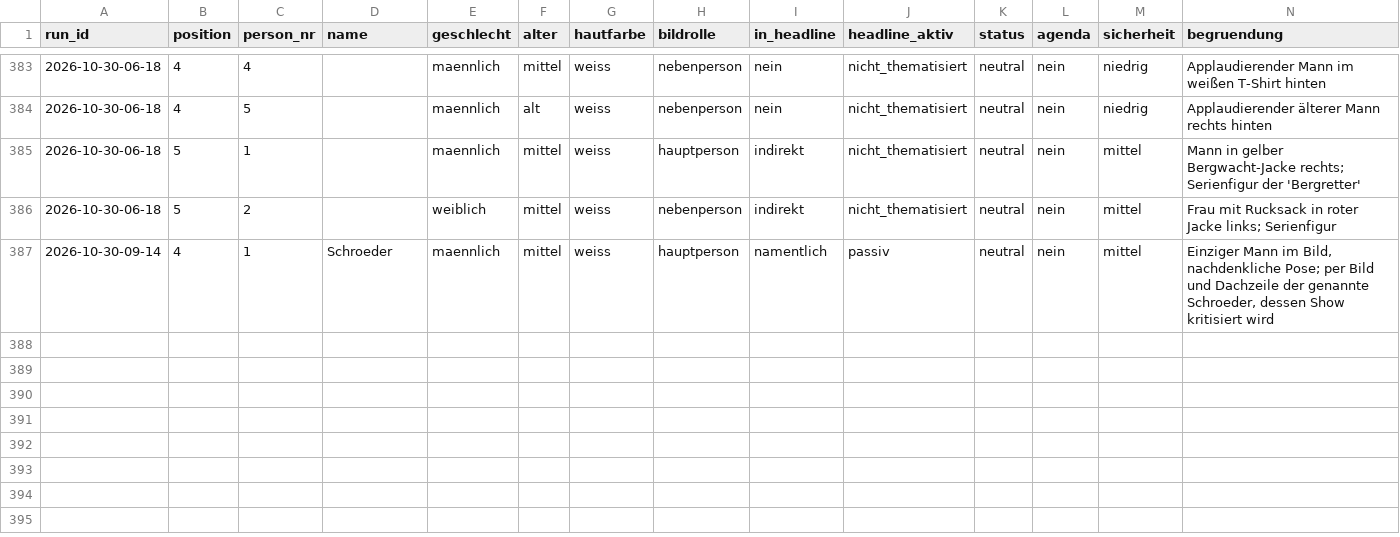
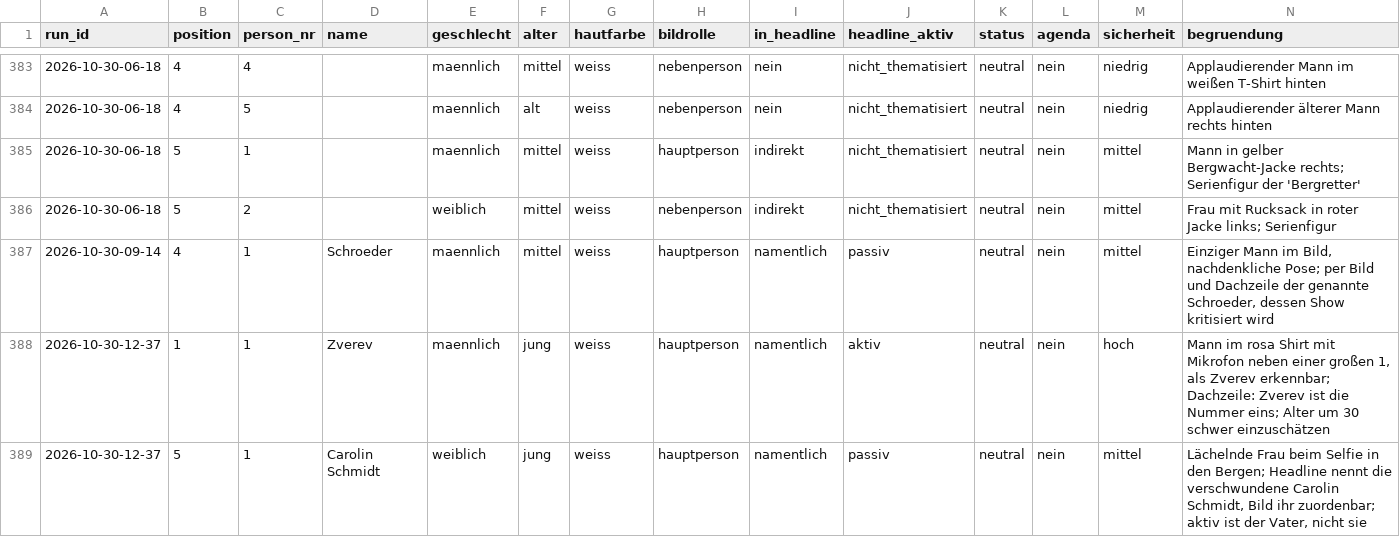
Before and after one commit to happkatharina71-bit/crmd, a CSV file: webde-monitor/data/persons.csv, drawn as a sheet; only a part is shown, gaps mark what is left out.

```diff
--- a/webde-monitor/data/persons.csv
+++ b/webde-monitor/data/persons.csv
@@ -387 +387,3 @@ run_id,position,person_nr,name,geschlecht,alter,hautfarbe,bildrolle,in_headline,
 2026-10-30-09-14,4,1,Schroeder,maennlich,mittel,weiss,hauptperson,namentlich,passiv,neutral,nein,mittel,"Einziger Mann im Bild, nachdenkliche Pose; per Bild und Dachzeile der genannte Schroeder, dessen Show kritisiert wird"
+2026-10-30-12-37,1,1,Zverev,maennlich,jung,weiss,hauptperson,namentlich,aktiv,neutral,nein,hoch,"Mann im rosa Shirt mit Mikrofon neben einer großen 1, als Zverev erkennbar; Dachzeile: Zverev ist die Nummer eins; Alter um 30 schwer einzuschätzen"
+2026-10-30-12-37,5,1,Carolin Schmidt,weiblich,jung,weiss,hauptperson,namentlich,passiv,neutral,nein,mittel,"Lächelnde Frau beim Selfie in den Bergen; Headline nennt die verschwundene Carolin Schmidt, Bild ihr zuordenbar; aktiv ist der Vater, nicht sie"
```
Also changed, not shown: webde-monitor/data/teasers.csv, 7 other files.
